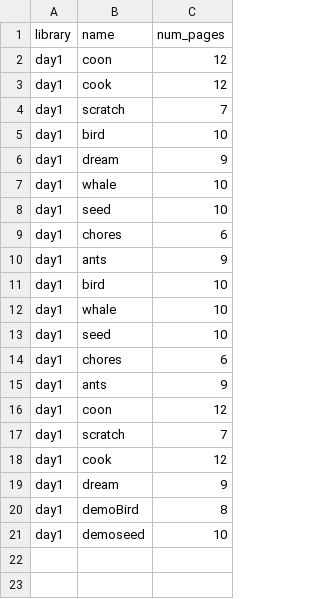
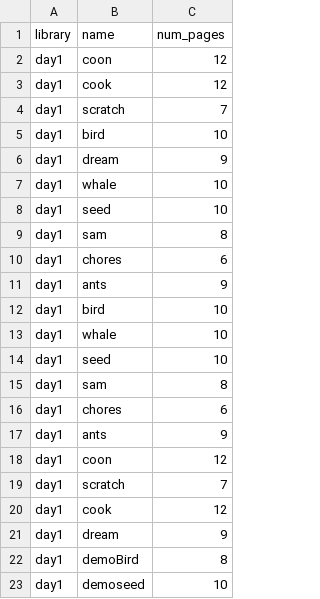
Before and after one commit to philest/ST-messenger, a CSV file: lib/curriculum_versions/0.csv, drawn as a sheet; the diff names each change by its address in the sheet, - before the commit and + after, or states it on an @@ line.

```diff
--- a/lib/curriculum_versions/0.csv
+++ b/lib/curriculum_versions/0.csv
+row 9: day1 | sam | 8
+row 15: day1 | sam | 8
```
Also changed, not shown: lib/curriculum_versions/1.csv, 2 other files.
